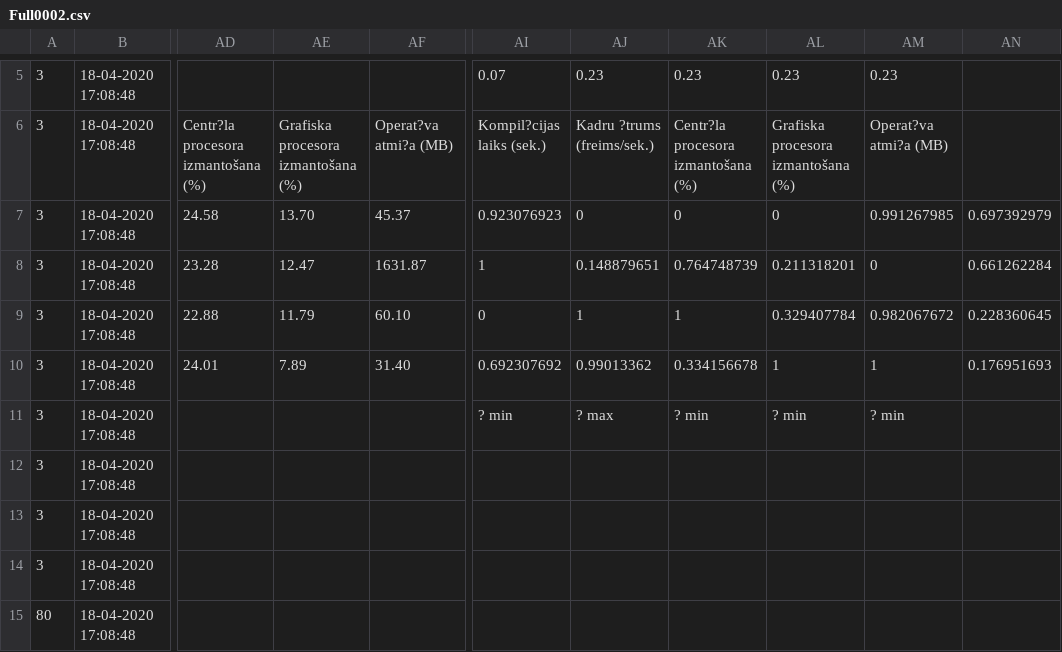
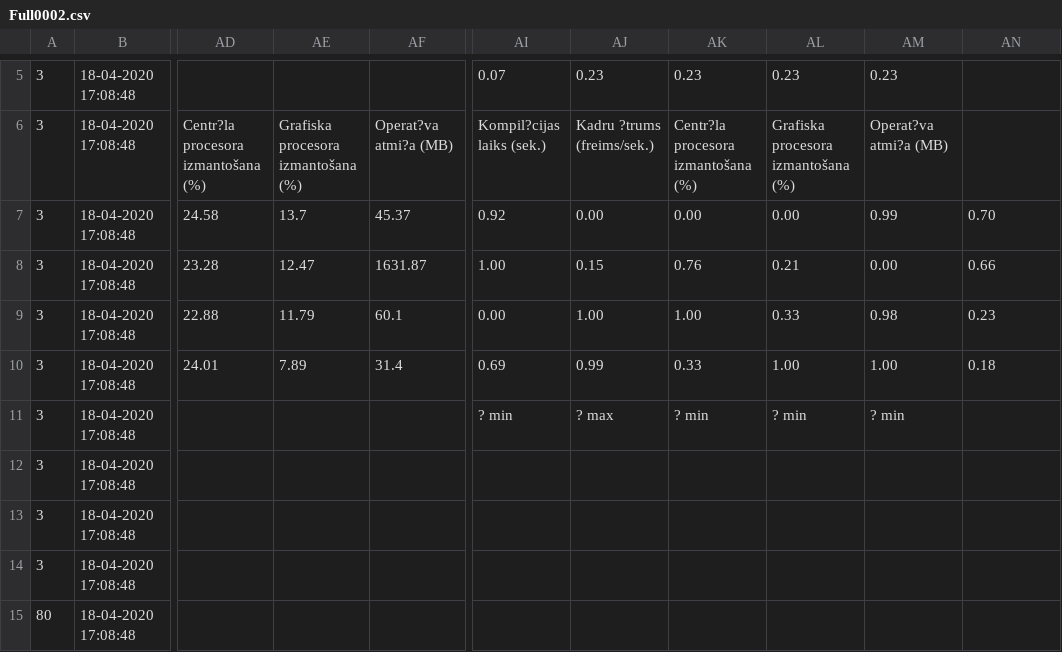
Before and after one commit to shyrik13/Bakalura-Darbs, a CSV file: programs/datnes sanemshana/Full0002.csv, drawn as a sheet; only a part is shown, gaps mark what is left out; the diff names each change by its address in the sheet, - before the commit and + after, or states it on an @@ line.

Commit message:
second computer calculated data

```diff
--- a/programs/datnes sanemshana/Full0002.csv
+++ b/programs/datnes sanemshana/Full0002.csv
-AE7: 13.70
+AE7: 13.7
-AI7: 0.923076923
+AI7: 0.92
-AJ7: 0
+AJ7: 0.00
-AK7: 0
+AK7: 0.00
-AL7: 0
+AL7: 0.00
-AM7: 0.991267985
+AM7: 0.99
-AN7: 0.697392979
+AN7: 0.70
-AI8: 1
+AI8: 1.00
-AJ8: 0.148879651
+AJ8: 0.15
-AK8: 0.764748739
+AK8: 0.76
-AL8: 0.211318201
+AL8: 0.21
-AM8: 0
+AM8: 0.00
-AN8: 0.661262284
+AN8: 0.66
-AF9: 60.10
+AF9: 60.1
-AI9: 0
+AI9: 0.00
-AJ9: 1
+AJ9: 1.00
-AK9: 1
+AK9: 1.00
-AL9: 0.329407784
+AL9: 0.33
-AM9: 0.982067672
+AM9: 0.98
-AN9: 0.228360645
+AN9: 0.23
-AF10: 31.40
+AF10: 31.4
-AI10: 0.692307692
+AI10: 0.69
-AJ10: 0.99013362
+AJ10: 0.99
-AK10: 0.334156678
+AK10: 0.33
-AL10: 1
+AL10: 1.00
-AM10: 1
+AM10: 1.00
-AN10: 0.176951693
+AN10: 0.18
```
Also changed, not shown: 1 other file.
